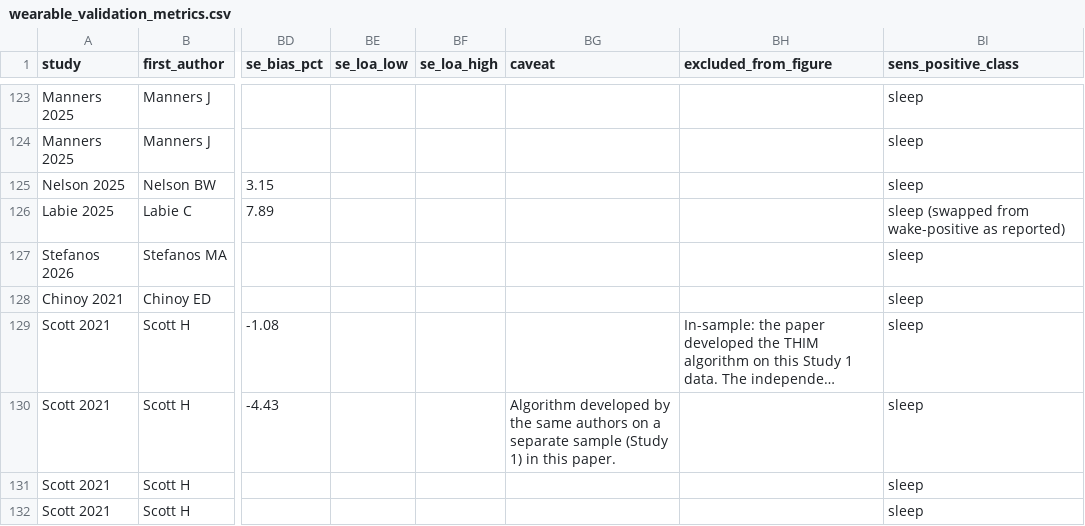
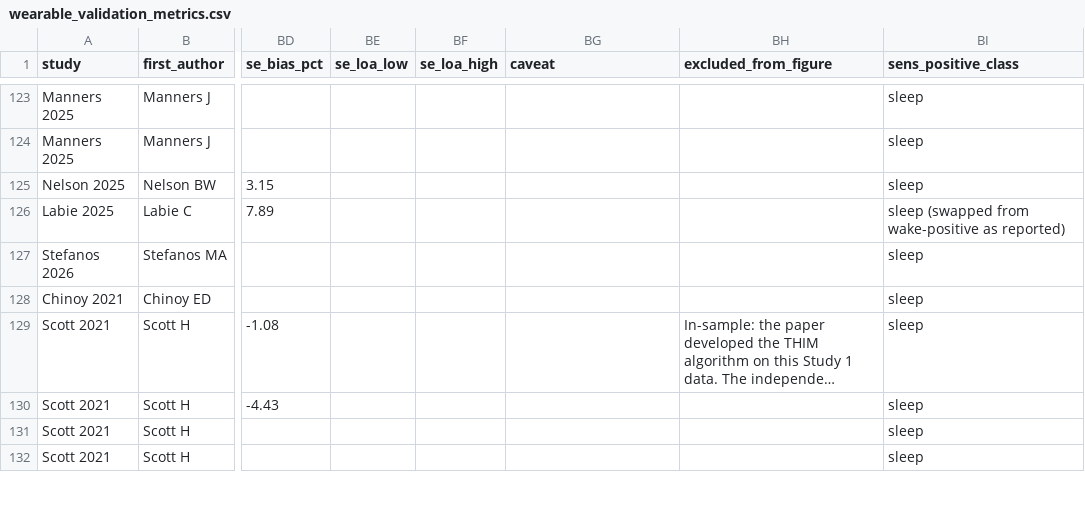
Before and after one commit to Arcascope/explainers, a CSV file: wearables/wearable_validation_metrics.csv, drawn as a sheet; only a part is shown, gaps mark what is left out; long unchanged cells end in …; the diff names each change by its address in the sheet, - before the commit and + after, or states it on an @@ line.

```diff
--- a/wearables/wearable_validation_metrics.csv
+++ b/wearables/wearable_validation_metrics.csv
-BG130 (caveat): Algorithm developed by the same authors on a separate sample (Study 1) in this paper.
+BG130 (caveat): (empty)
```
Also changed, not shown: 2 other files.
